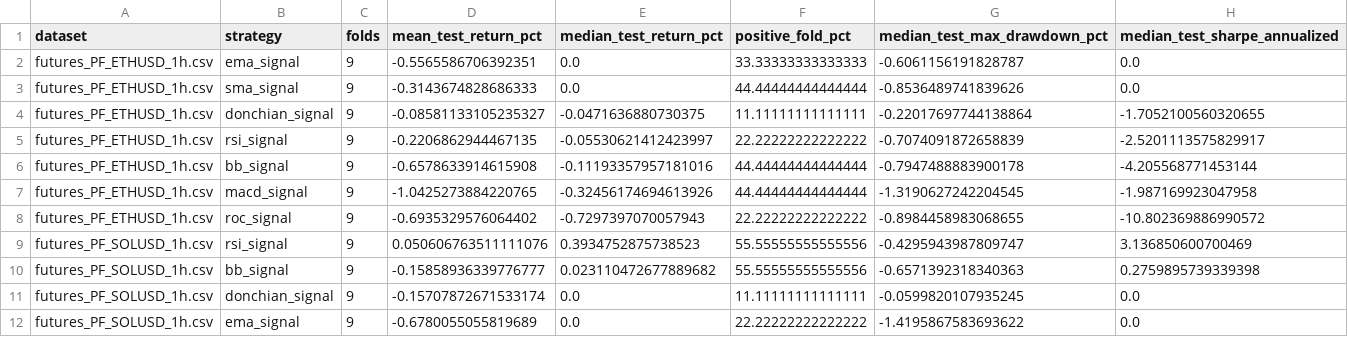
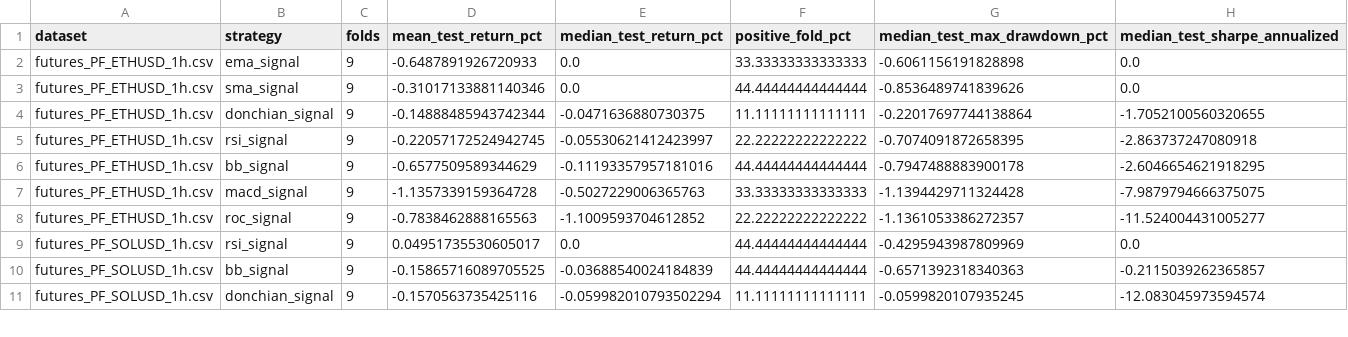
Before and after one commit to SitnerVS/QuantLab-100, a CSV file: reports/futures_walk_forward_ranking.csv, drawn as a sheet; only a part is shown; the diff covers the shown part only.

```diff
--- a/reports/futures_walk_forward_ranking.csv
+++ b/reports/futures_walk_forward_ranking.csv
@@ -1,12 +1,11 @@
 dataset,strategy,folds,mean_test_return_pct,median_test_return_pct,positive_fold_pct,median_test_max_drawdown_pct,median_test_sharpe_annualized
-futures_PF_ETHUSD_1h.csv,ema_signal,9,-0.5565586706392351,0.0,33.33333333333333,-0.6061156191828787,0.0
-futures_PF_ETHUSD_1h.csv,sma_signal,9,-0.3143674828686333,0.0,44.44444444444444,-0.8536489741839626,0.0
-futures_PF_ETHUSD_1h.csv,donchian_signal,9,-0.08581133105235327,-0.0471636880730375,11.11111111111111,-0.22017697744138864,-1.7052100560320655
-futures_PF_ETHUSD_1h.csv,rsi_signal,9,-0.2206862944467135,-0.05530621412423997,22.22222222222222,-0.7074091872658839,-2.5201113575829917
-futures_PF_ETHUSD_1h.csv,bb_signal,9,-0.6578633914615908,-0.11193357957181016,44.44444444444444,-0.7947488883900178,-4.205568771453144
-futures_PF_ETHUSD_1h.csv,macd_signal,9,-1.0425273884220765,-0.32456174694613926,44.44444444444444,-1.3190627242204545,-1.987169923047958
-futures_PF_ETHUSD_1h.csv,roc_signal,9,-0.6935329576064402,-0.7297397070057943,22.22222222222222,-0.8984458983068655,-10.802369886990572
-futures_PF_SOLUSD_1h.csv,rsi_signal,9,0.050606763511111076,0.3934752875738523,55.55555555555556,-0.4295943987809747,3.136850600700469
-futures_PF_SOLUSD_1h.csv,bb_signal,9,-0.15858936339776777,0.023110472677889682,55.55555555555556,-0.6571392318340363,0.2759895739339398
-futures_PF_SOLUSD_1h.csv,donchian_signal,9,-0.15707872671533174,0.0,11.11111111111111,-0.0599820107935245,0.0
-futures_PF_SOLUSD_1h.csv,ema_signal,9,-0.6780055055819689,0.0,22.22222222222222,-1.4195867583693622,0.0
+futures_PF_ETHUSD_1h.csv,ema_signal,9,-0.6487891926720933,0.0,33.33333333333333,-0.6061156191828898,0.0
+futures_PF_ETHUSD_1h.csv,sma_signal,9,-0.31017133881140346,0.0,44.44444444444444,-0.8536489741839626,0.0
+futures_PF_ETHUSD_1h.csv,donchian_signal,9,-0.14888485943742344,-0.0471636880730375,11.11111111111111,-0.22017697744138864,-1.7052100560320655
+futures_PF_ETHUSD_1h.csv,rsi_signal,9,-0.22057172524942745,-0.05530621412423997,22.22222222222222,-0.7074091872658395,-2.863737247080918
+futures_PF_ETHUSD_1h.csv,bb_signal,9,-0.6577509589344629,-0.11193357957181016,44.44444444444444,-0.7947488883900178,-2.6046654621918295
+futures_PF_ETHUSD_1h.csv,macd_signal,9,-1.1357339159364728,-0.5027229006365763,33.33333333333333,-1.1394429711324428,-7.9879794666375075
+futures_PF_ETHUSD_1h.csv,roc_signal,9,-0.7838462888165563,-1.1009593704612852,22.22222222222222,-1.1361053386272357,-11.524004431005277
+futures_PF_SOLUSD_1h.csv,rsi_signal,9,0.04951735530605017,0.0,44.44444444444444,-0.4295943987809969,0.0
+futures_PF_SOLUSD_1h.csv,bb_signal,9,-0.15865716089705525,-0.03688540024184839,44.44444444444444,-0.6571392318340363,-0.2115039262365857
+futures_PF_SOLUSD_1h.csv,donchian_signal,9,-0.1570563735425116,-0.059982010793502294,11.11111111111111,-0.0599820107935245,-12.083045973594574
```
Also changed, not shown: 2 added rows, 1 removed row and 32 edited cells elsewhere in this file, reports/futures_backtest_summary.csv, reports/futures_walk_forward_summary.csv, 13 other files.
